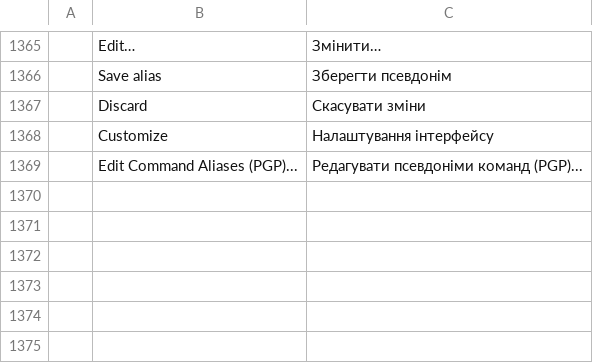
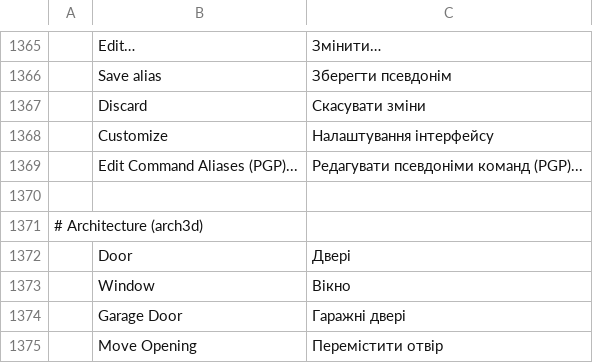
Before and after one commit to andydhamm/cadcraft, a TSV file: crates/ui-egui/src/i18n/uk.tsv, drawn as a sheet; only a part is shown, gaps mark what is left out; the diff names each change by its address in the sheet, - before the commit and + after, or states it on an @@ line.

Commit message:
p2-uk-arch-labels: round 1 (bonsai-ws2-b)

```diff
--- a/crates/ui-egui/src/i18n/uk.tsv
+++ b/crates/ui-egui/src/i18n/uk.tsv
+row 1370: (empty)
+row 1371: # Architecture (arch3d)
+row 1372:  | Door | Двері
+row 1373:  | Window | Вікно
+row 1374:  | Garage Door | Гаражні двері
+row 1375:  | Move Opening | Перемістити отвір
```
